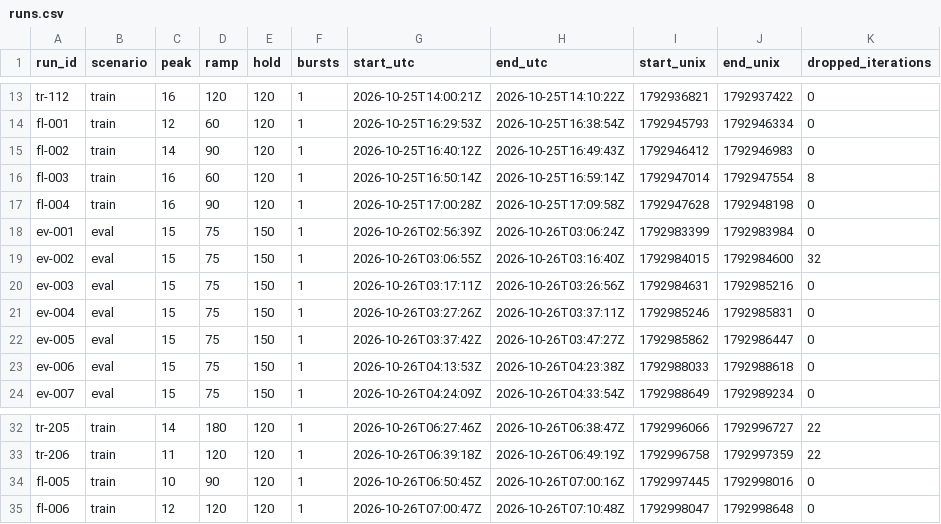
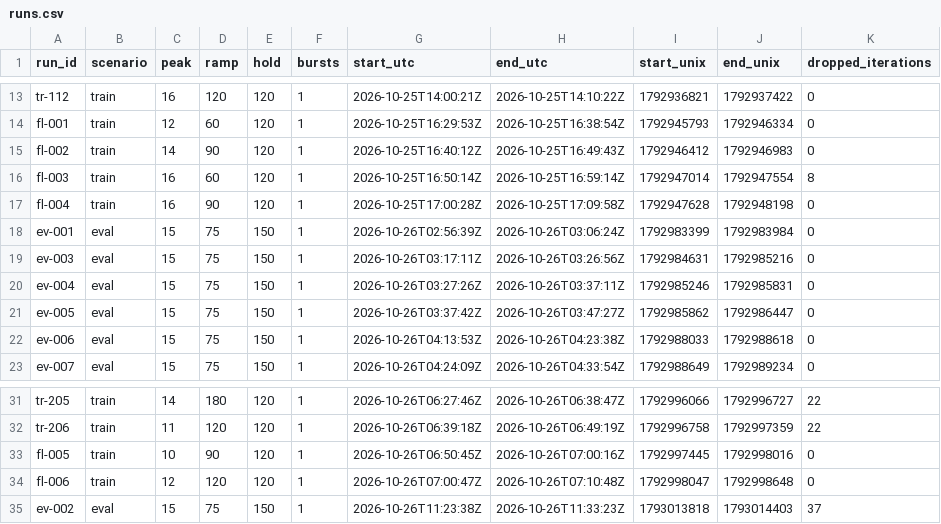
Before and after one commit to JuwairiyahP/aegis, a CSV file: harness/runs.csv, drawn as a sheet; only a part is shown, gaps mark what is left out.

```diff
--- a/harness/runs.csv
+++ b/harness/runs.csv
@@ -18,3 +18,2 @@ fl-004,train,16,90,120,1,2026-10-25T17:00:28Z,2026-10-25T17:09:58Z,1792947628,17
 ev-001,eval,15,75,150,1,2026-10-26T02:56:39Z,2026-10-26T03:06:24Z,1792983399,1792983984,0
-ev-002,eval,15,75,150,1,2026-10-26T03:06:55Z,2026-10-26T03:16:40Z,1792984015,1792984600,32
 ev-003,eval,15,75,150,1,2026-10-26T03:17:11Z,2026-10-26T03:26:56Z,1792984631,1792985216,0
@@ -35 +34,2 @@ fl-005,train,10,90,120,1,2026-10-26T06:50:45Z,2026-10-26T07:00:16Z,1792997445,17
 fl-006,train,12,120,120,1,2026-10-26T07:00:47Z,2026-10-26T07:10:48Z,1792998047,1792998648,0
+ev-002,eval,15,75,150,1,2026-10-26T11:23:38Z,2026-10-26T11:33:23Z,1793013818,1793014403,37
```
Also changed, not shown: data/runs/ev-002.csv.
